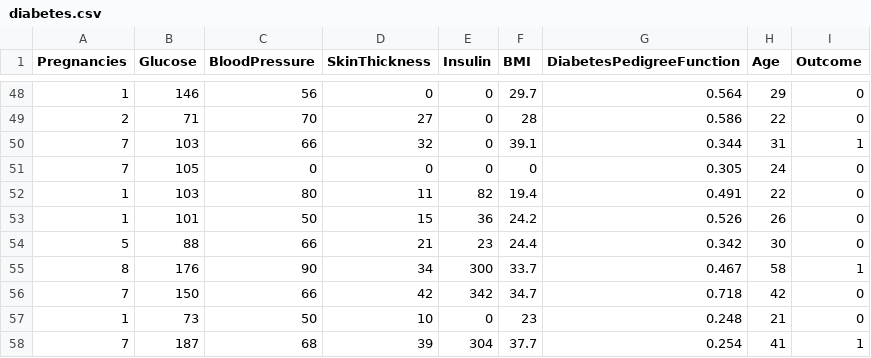
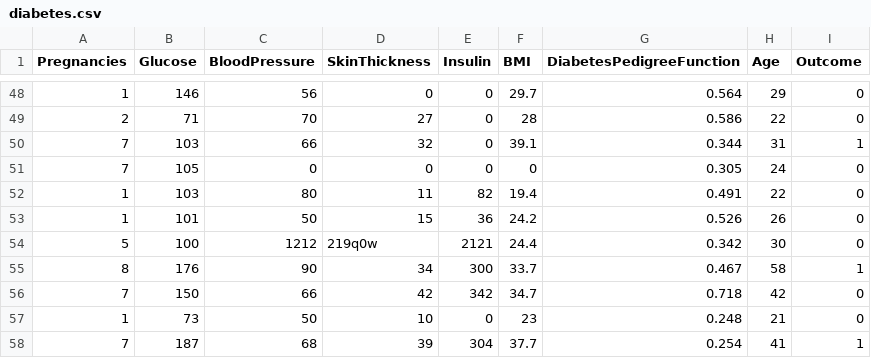
Before and after one commit to mohadev01-resources/test1, a CSV file: diabetes.csv, drawn as a sheet; only a part is shown, gaps mark what is left out.

Commit message:
Add files via upload

```diff
--- a/diabetes.csv
+++ b/diabetes.csv
@@ -53,3 +53,3 @@ Pregnancies,Glucose,BloodPressure,SkinThickness,Insulin,BMI,DiabetesPedigreeFunc
 1,101,50,15,36,24.2,0.526,26,0
-5,88,66,21,23,24.4,0.342,30,0
+5,100,1212,219q0w,2121,24.4,0.342,30,0
 8,176,90,34,300,33.7,0.467,58,1
```
